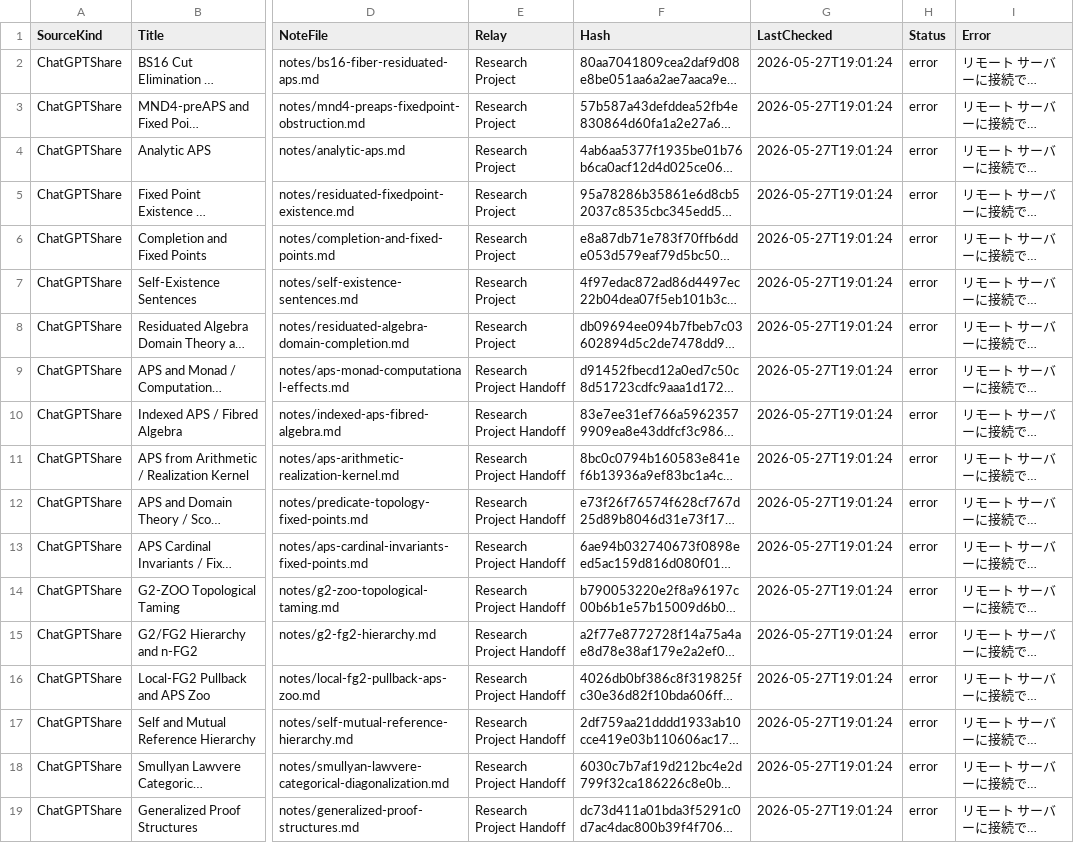
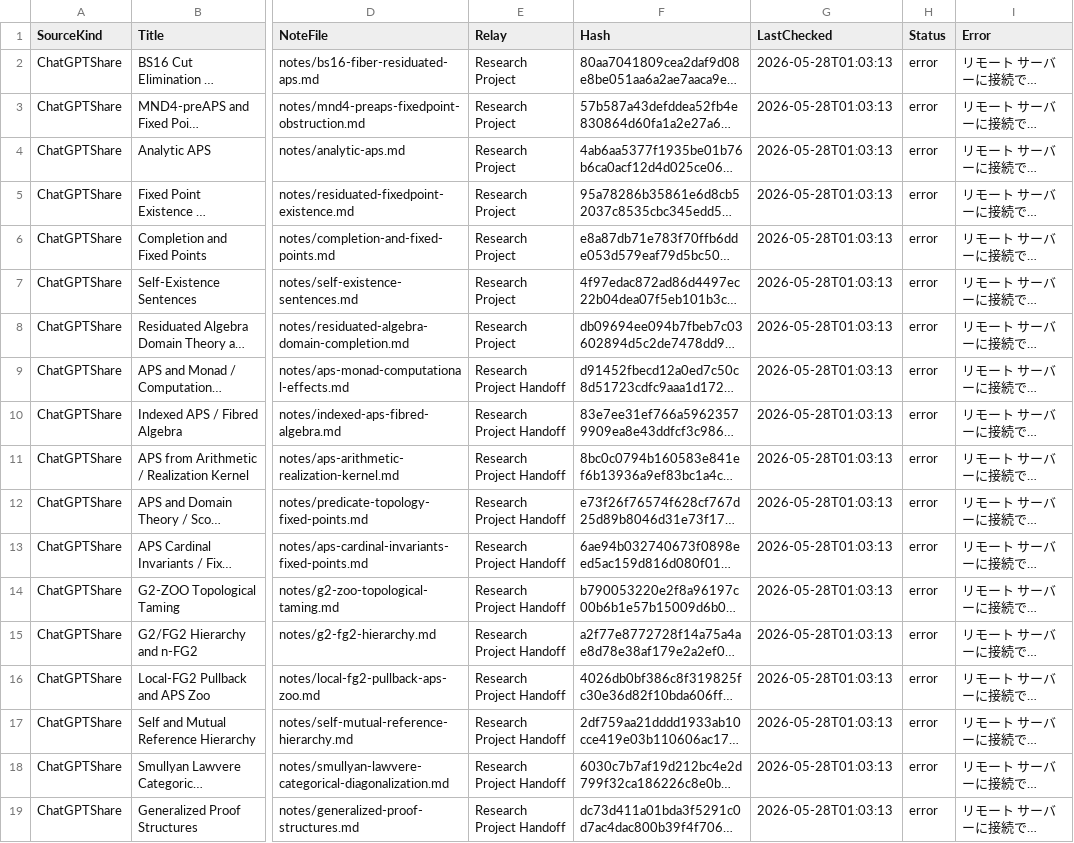
Before and after one commit to jikokennobun/My-Reserch-Project, a CSV file: logs/chatgpt-share-state.csv, drawn as a sheet; only a part is shown, gaps mark what is left out; long unchanged cells end in …; the diff names each change by its address in the sheet, - before the commit and + after, or states it on an @@ line.

```diff
--- a/logs/chatgpt-share-state.csv
+++ b/logs/chatgpt-share-state.csv
-G2:G19 (LastChecked): 2026-05-27T19:01:24
+G2:G19 (LastChecked): 2026-05-28T01:03:13
```
Also changed, not shown: 12 other files.
